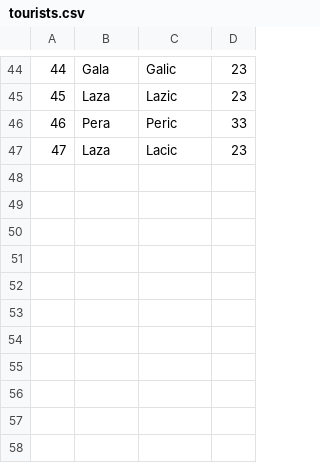
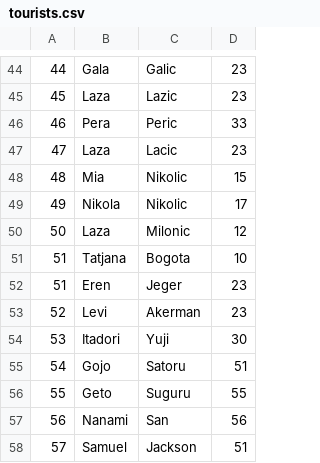
Before and after one commit to NenadGvozdenac/Simulacija-i-modeliranje-sistema, a CSV file: Resources/Data/tourists.csv, drawn as a sheet; only a part is shown, gaps mark what is left out; the diff names each change by its address in the sheet, - before the commit and + after, or states it on an @@ line.

```diff
--- a/Resources/Data/tourists.csv
+++ b/Resources/Data/tourists.csv
+row 48: 48 | Mia | Nikolic | 15
+row 49: 49 | Nikola | Nikolic | 17
+row 50: 50 | Laza | Milonic | 12
+row 51: 51 | Tatjana | Bogota | 10
+row 52: 51 | Eren | Jeger | 23
+row 53: 52 | Levi | Akerman | 23
+row 54: 53 | Itadori | Yuji | 30
+row 55: 54 | Gojo | Satoru | 51
+row 56: 55 | Geto | Suguru | 55
+row 57: 56 | Nanami | San | 56
+row 58: 57 | Samuel | Jackson | 51
```
Also changed, not shown: Resources/Data/Tours.csv, Resources/Data/checkpoints.csv, 9 other files.
